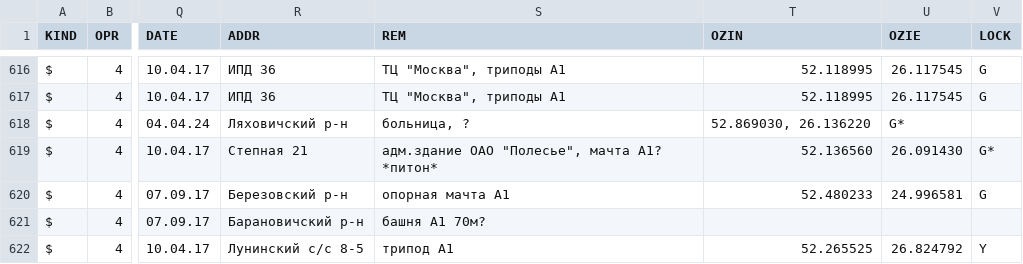
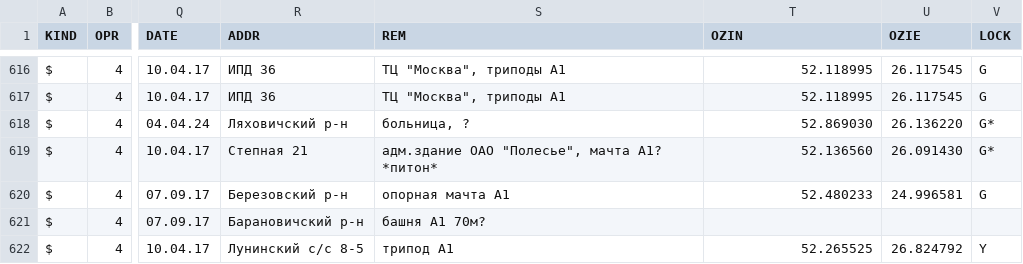
Before and after one commit to BYCellDatabase/csv, a CSV file: beCloud/Brest.csv, drawn as a sheet; only a part is shown, gaps mark what is left out; the diff names each change by its address in the sheet, - before the commit and + after, or states it on an @@ line.

Commit message:
3 files | M MTS/Gomel.csv, M Velcom/Brest.csv, M beCloud/Brest.csv

```diff
--- a/beCloud/Brest.csv
+++ b/beCloud/Brest.csv
-T618 (OZIN): 52.869030, 26.136220
+T618 (OZIN): 52.869030
-U618 (OZIE): G*
+U618 (OZIE): 26.136220
-V618 (LOCK): (empty)
+V618 (LOCK): G*
```
Also changed, not shown: MTS/Gomel.csv, Velcom/Brest.csv.
